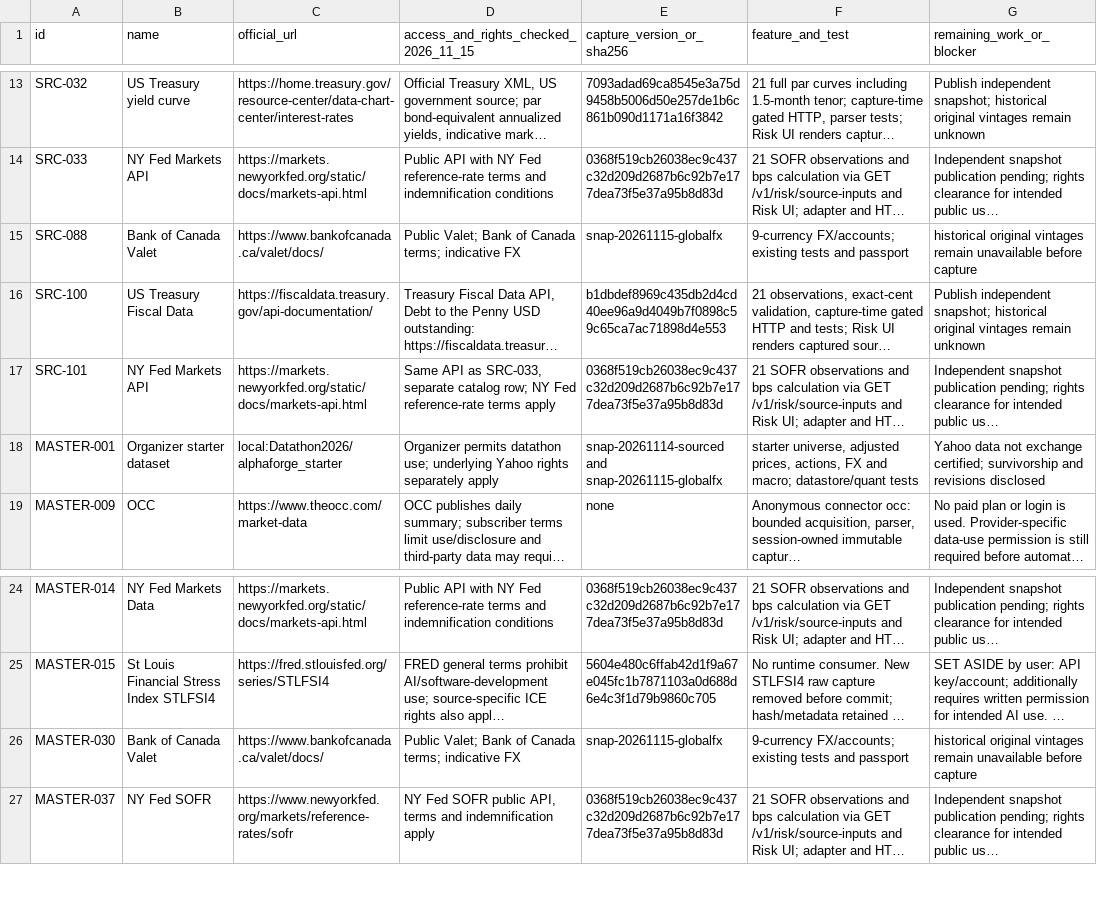
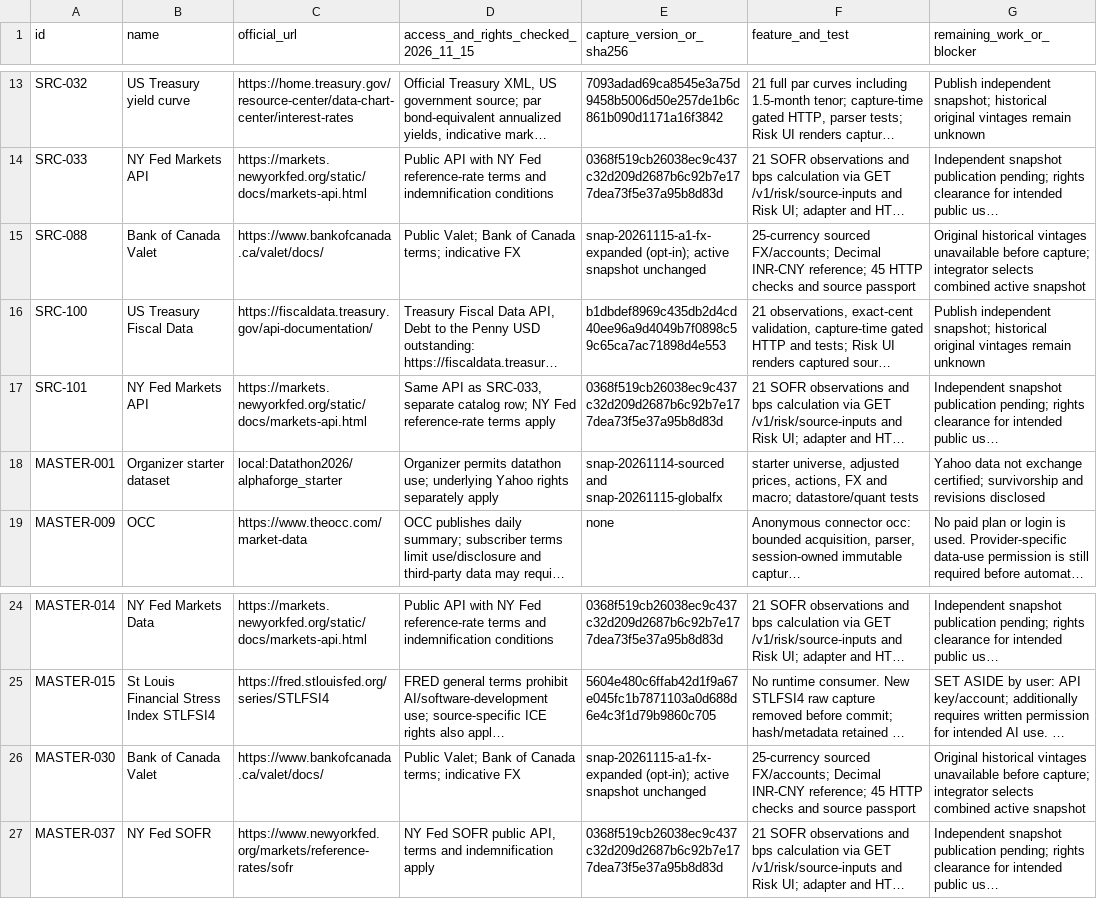
Before and after one commit to Francklin9999/datathon-2026, a CSV file: docs/parallel/reports/agent-1/SOURCES.csv, drawn as a sheet; only a part is shown, gaps mark what is left out; long unchanged cells end in …; the diff names each change by its address in the sheet, - before the commit and + after, or states it on an @@ line.

Commit message:
fix: preserve edited input origins and record final acceptance

```diff
--- a/docs/parallel/reports/agent-1/SOURCES.csv
+++ b/docs/parallel/reports/agent-1/SOURCES.csv
-E15 (capture_version_or_sha256): snap-20261115-globalfx
+E15 (capture_version_or_sha256): snap-20261115-a1-fx-expanded (opt-in); active snapshot unchanged
-F15 (feature_and_test): 9-currency FX/accounts; existing tests and passport
+F15 (feature_and_test): 25-currency sourced FX/accounts; Decimal INR-CNY reference; 45 HTTP checks and source passport
-G15 (remaining_work_or_blocker): historical original vintages remain unavailable before capture
+G15 (remaining_work_or_blocker): Original historical vintages unavailable before capture; integrator selects combined active snapshot
-E26 (capture_version_or_sha256): snap-20261115-globalfx
+E26 (capture_version_or_sha256): snap-20261115-a1-fx-expanded (opt-in); active snapshot unchanged
-F26 (feature_and_test): 9-currency FX/accounts; existing tests and passport
+F26 (feature_and_test): 25-currency sourced FX/accounts; Decimal INR-CNY reference; 45 HTTP checks and source passport
-G26 (remaining_work_or_blocker): historical original vintages remain unavailable before capture
+G26 (remaining_work_or_blocker): Original historical vintages unavailable before capture; integrator selects combined active snapshot
```
Also changed, not shown: 23 other files.
